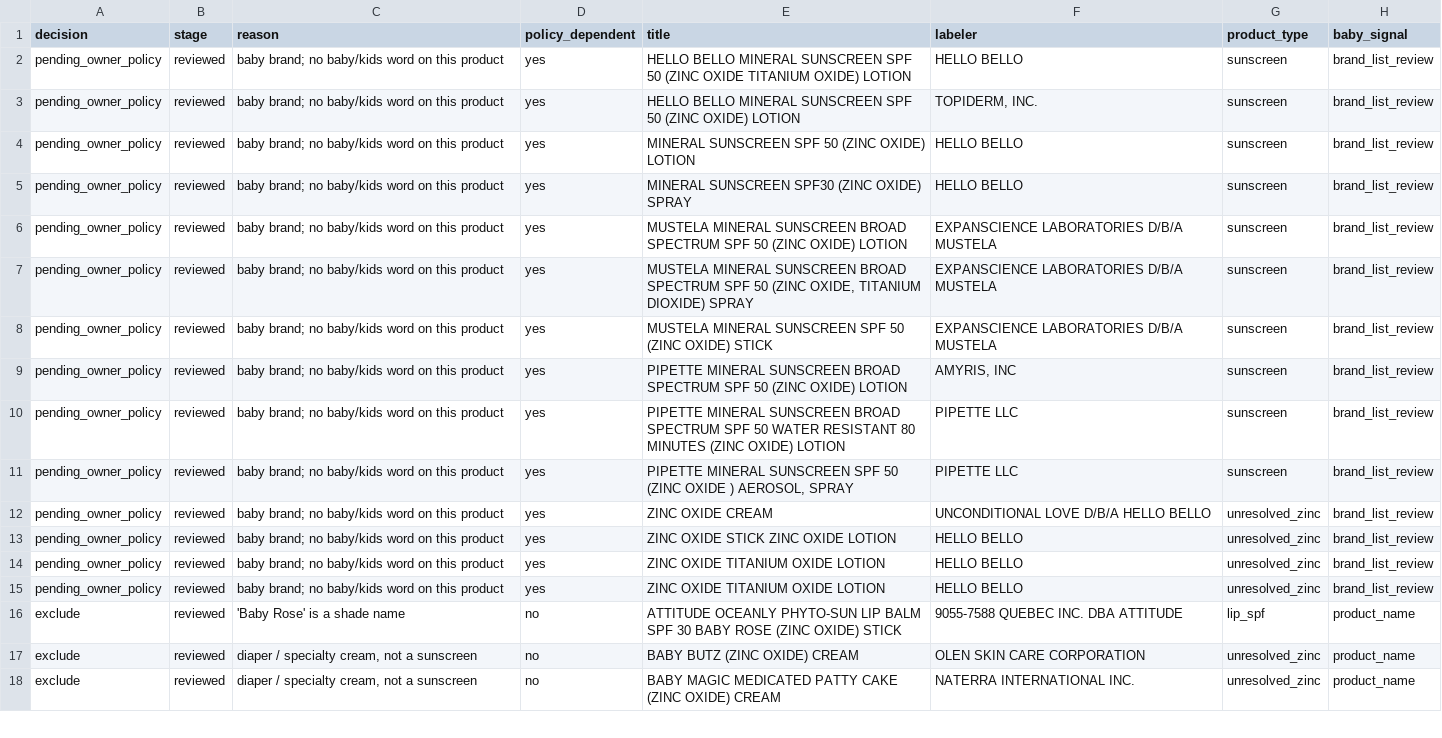
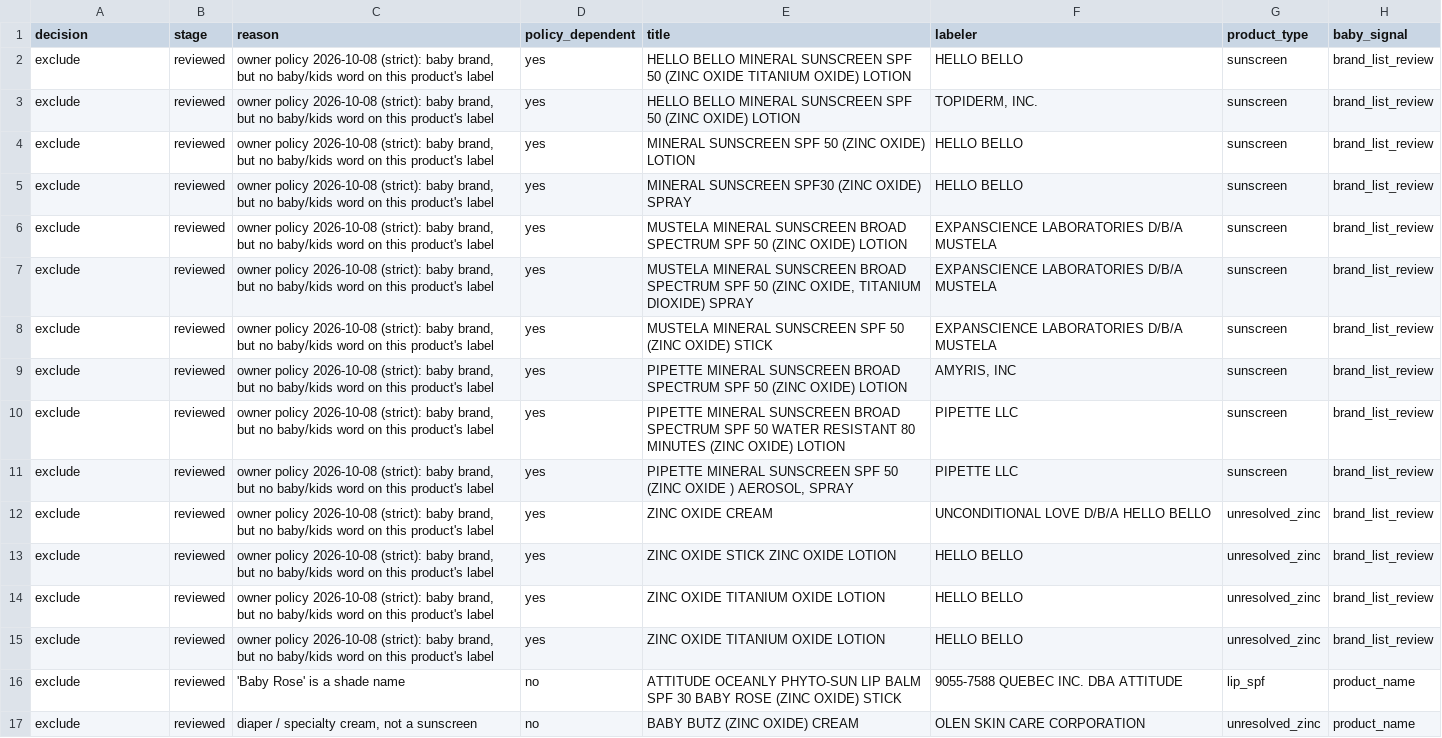
Before and after one commit to arwfamily/tinysafe-dailymed-scraper-v2, a CSV file: claims/baby_review_2026-10-08.csv, drawn as a sheet; only a part is shown; the shorter side is filled out with more unchanged rows; the diff names each change by its address in the sheet, - before the commit and + after, or states it on an @@ line.

```diff
--- a/claims/baby_review_2026-10-08.csv
+++ b/claims/baby_review_2026-10-08.csv
-A2:A15 (decision): pending_owner_policy
+A2:A15 (decision): exclude
-C2:C15 (reason): baby brand; no baby/kids word on this product
+C2:C15 (reason): owner policy 2026-10-08 (strict): baby brand, but no baby/kids word on this product's label
```
Also changed, not shown: 6 other files.
